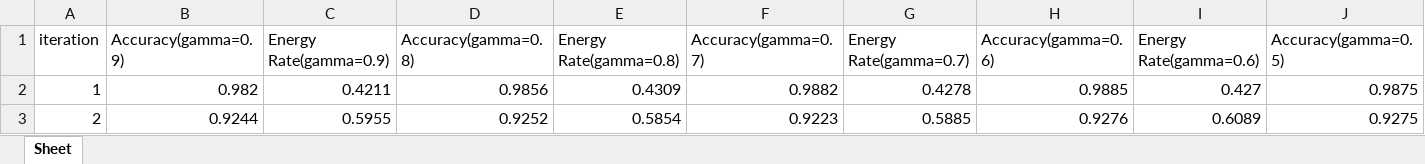
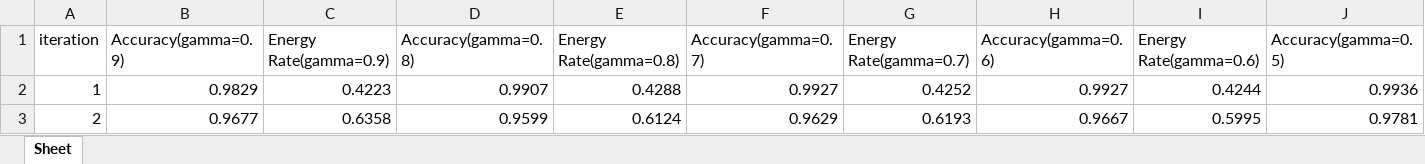
Before and after one commit to ice71115/EF-MDP, an Excel workbook: Results/case2/0.9.xlsx, sheet Sheet, drawn as a sheet; only a part is shown; values as stored, in another font and other column widths than the file's, no borders; charts and pictures not drawn; the diff covers the shown part only; the diff names each change by its address in the sheet, - before the commit and + after, or states it on an @@ line.

```diff
--- a/Results/case2/0.9.xlsx (sheet Sheet)
+++ b/Results/case2/0.9.xlsx (sheet Sheet)
-B2 (Accuracy(gamma=0.9)): 0.982
+B2 (Accuracy(gamma=0.9)): 0.9829
-C2 (Energy Rate(gamma=0.9)): 0.4211
+C2 (Energy Rate(gamma=0.9)): 0.4223
-D2 (Accuracy(gamma=0.8)): 0.9856
+D2 (Accuracy(gamma=0.8)): 0.9907
-E2 (Energy Rate(gamma=0.8)): 0.4309
+E2 (Energy Rate(gamma=0.8)): 0.4288
-F2 (Accuracy(gamma=0.7)): 0.9882
+F2 (Accuracy(gamma=0.7)): 0.9927
-G2 (Energy Rate(gamma=0.7)): 0.4278
+G2 (Energy Rate(gamma=0.7)): 0.4252
-H2 (Accuracy(gamma=0.6)): 0.9885
+H2 (Accuracy(gamma=0.6)): 0.9927
-I2 (Energy Rate(gamma=0.6)): 0.427
+I2 (Energy Rate(gamma=0.6)): 0.4244
-J2 (Accuracy(gamma=0.5)): 0.9875
+J2 (Accuracy(gamma=0.5)): 0.9936
-B3 (Accuracy(gamma=0.9)): 0.9244
+B3 (Accuracy(gamma=0.9)): 0.9677
-C3 (Energy Rate(gamma=0.9)): 0.5955
+C3 (Energy Rate(gamma=0.9)): 0.6358
-D3 (Accuracy(gamma=0.8)): 0.9252
+D3 (Accuracy(gamma=0.8)): 0.9599
-E3 (Energy Rate(gamma=0.8)): 0.5854
+E3 (Energy Rate(gamma=0.8)): 0.6124
-F3 (Accuracy(gamma=0.7)): 0.9223
+F3 (Accuracy(gamma=0.7)): 0.9629
-G3 (Energy Rate(gamma=0.7)): 0.5885
+G3 (Energy Rate(gamma=0.7)): 0.6193
-H3 (Accuracy(gamma=0.6)): 0.9276
+H3 (Accuracy(gamma=0.6)): 0.9667
-I3 (Energy Rate(gamma=0.6)): 0.6089
+I3 (Energy Rate(gamma=0.6)): 0.5995
-J3 (Accuracy(gamma=0.5)): 0.9275
+J3 (Accuracy(gamma=0.5)): 0.9781
```
Also changed, not shown: 350 edited cells elsewhere in this sheet, charts or pictures, Results/case2/0.7.xlsx, Results/case2/0.8.xlsx, 16 other files.
